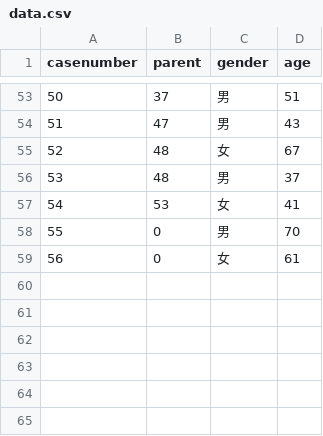
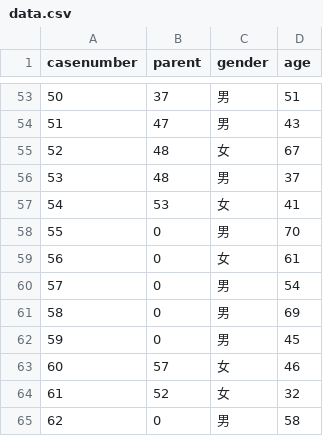
Before and after one commit to sheldonip/wars-radial-dendrogram, a CSV file: data.csv, drawn as a sheet; only a part is shown, gaps mark what is left out.

Commit message:
Update data and graph type

```diff
--- a/data.csv
+++ b/data.csv
@@ -59 +59,7 @@ casenumber,parent,gender,age
 56,0,女,61
+57,0,男,54
+58,0,男,69
+59,0,男,45
+60,57,女,46
+61,52,女,32
+62,0,男,58
```
Also changed, not shown: 2 other files.
